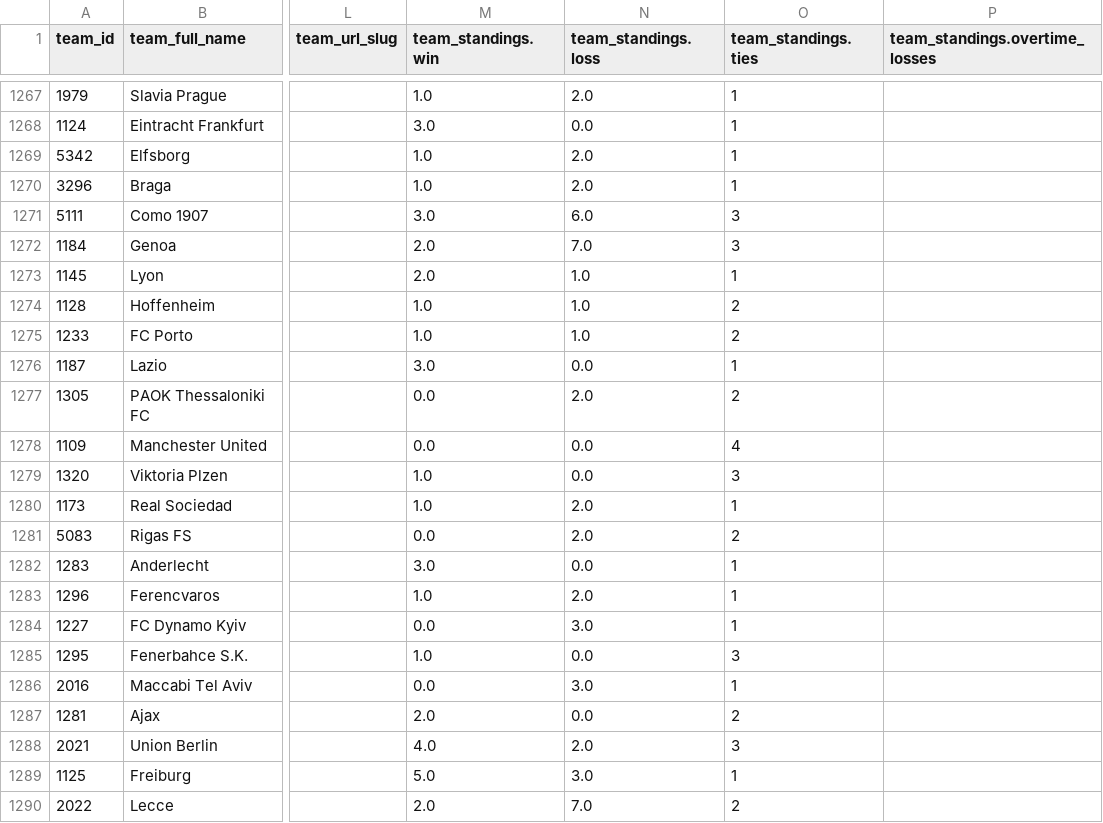
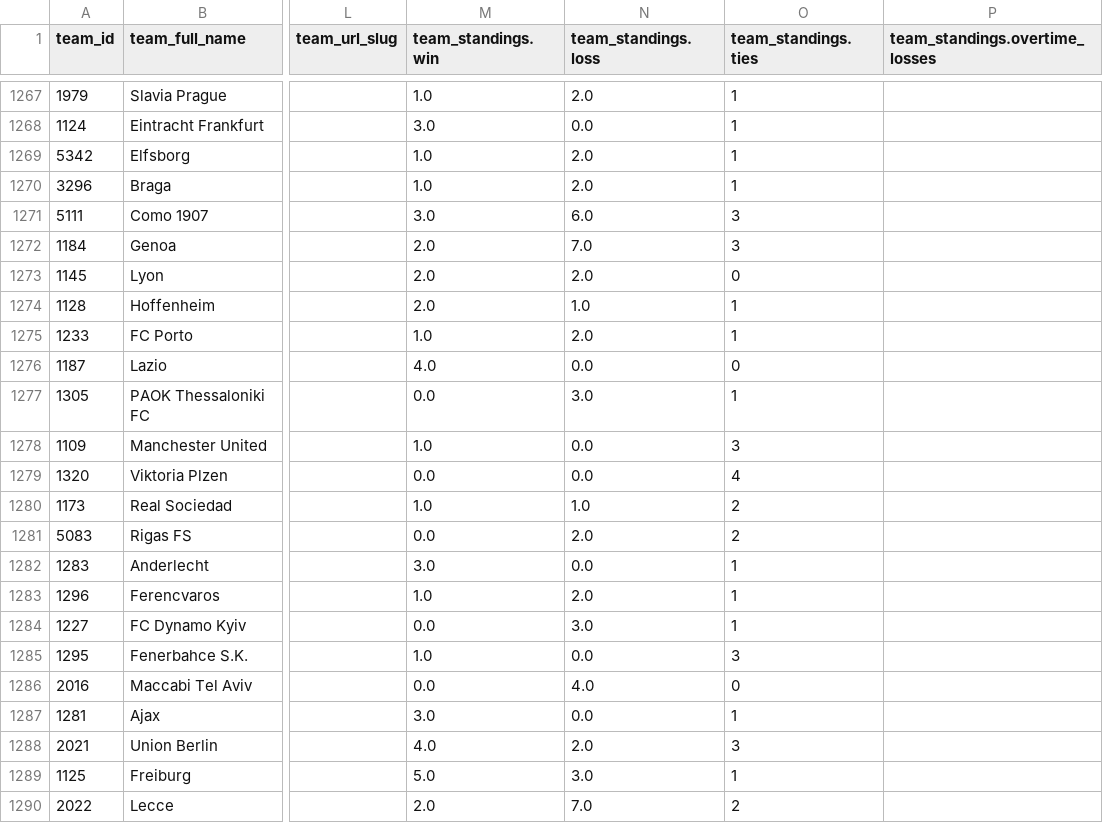
Before and after one commit to aaroncolesmith/data_load, a CSV file: data/teams_db.csv, drawn as a sheet; only a part is shown, gaps mark what is left out; the diff names each change by its address in the sheet, - before the commit and + after, or states it on an @@ line.

Commit message:
Update data

```diff
--- a/data/teams_db.csv
+++ b/data/teams_db.csv
-N1273 (team_standings.loss): 1.0
+N1273 (team_standings.loss): 2.0
-O1273 (team_standings.ties): 1
+O1273 (team_standings.ties): 0
-M1274 (team_standings.win): 1.0
+M1274 (team_standings.win): 2.0
-O1274:O1275 (team_standings.ties): 2
+O1274:O1275 (team_standings.ties): 1
-N1275 (team_standings.loss): 1.0
+N1275 (team_standings.loss): 2.0
-M1276 (team_standings.win): 3.0
+M1276 (team_standings.win): 4.0
-O1276 (team_standings.ties): 1
+O1276 (team_standings.ties): 0
-N1277 (team_standings.loss): 2.0
+N1277 (team_standings.loss): 3.0
-O1277 (team_standings.ties): 2
+O1277 (team_standings.ties): 1
-M1278 (team_standings.win): 0.0
+M1278 (team_standings.win): 1.0
-O1278 (team_standings.ties): 4
+O1278 (team_standings.ties): 3
-M1279 (team_standings.win): 1.0
+M1279 (team_standings.win): 0.0
-O1279 (team_standings.ties): 3
+O1279 (team_standings.ties): 4
-N1280 (team_standings.loss): 2.0
+N1280 (team_standings.loss): 1.0
-O1280 (team_standings.ties): 1
+O1280 (team_standings.ties): 2
-N1286 (team_standings.loss): 3.0
+N1286 (team_standings.loss): 4.0
-O1286 (team_standings.ties): 1
+O1286 (team_standings.ties): 0
-M1287 (team_standings.win): 2.0
+M1287 (team_standings.win): 3.0
-O1287 (team_standings.ties): 2
+O1287 (team_standings.ties): 1
```
Also changed, not shown: 5 other files.
